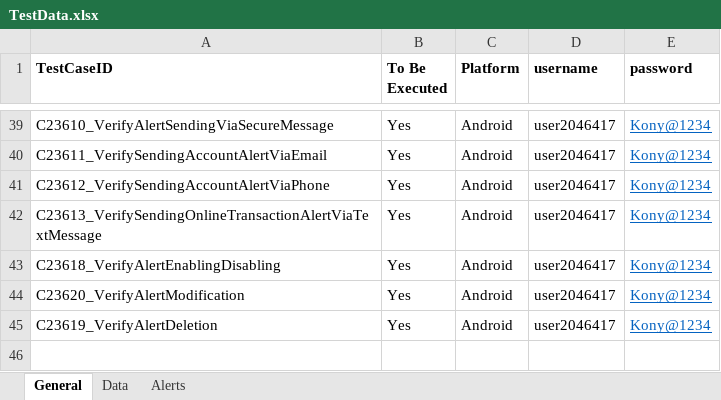
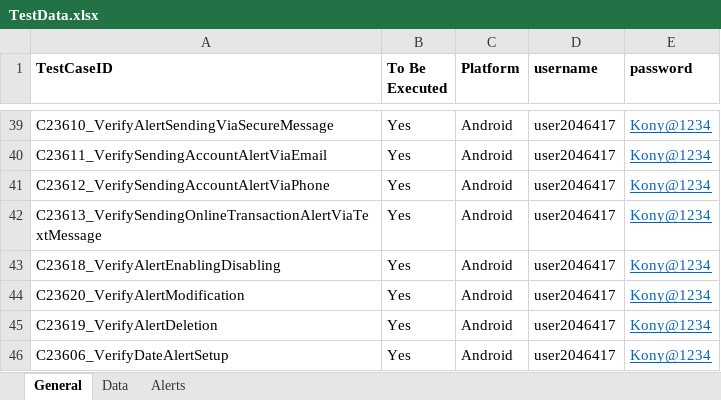
Before and after one commit to mamata-create/TDECUProjects, an Excel workbook: Q2Mobile_Automation/src/main/java/com/Resources/TestData.xlsx, sheet General, drawn as a sheet; only a part is shown, gaps mark what is left out; values as stored, in another font and other column widths than the file's, no borders; the diff names each change by its address in the sheet, - before the commit and + after, or states it on an @@ line.

```diff
--- a/Q2Mobile_Automation/src/main/java/com/Resources/TestData.xlsx (sheet General)
+++ b/Q2Mobile_Automation/src/main/java/com/Resources/TestData.xlsx (sheet General)
+row 46: C23606_VerifyDateAlertSetup | Yes | Android | user2046417 | Kony@1234
```
Also changed, not shown: sheet Alerts, 1 other file.
